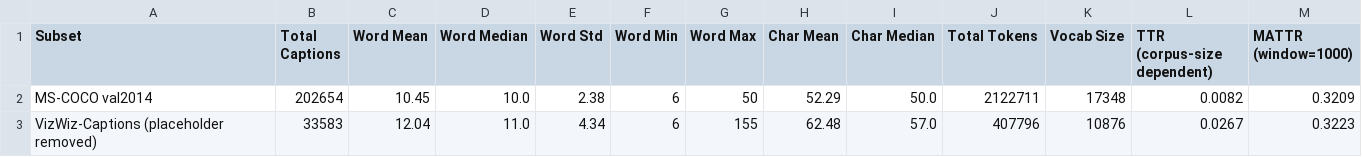
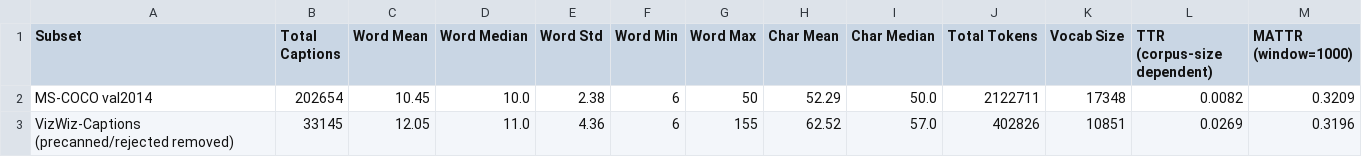
Before and after one commit to NxThnh/EDA-coco-vizz, a CSV file: eda_results/tables/caption_stats.csv, drawn as a sheet.

```diff
--- a/eda_results/tables/caption_stats.csv
+++ b/eda_results/tables/caption_stats.csv
@@ -2,2 +2,2 @@ Subset,Total Captions,Word Mean,Word Median,Word Std,Word Min,Word Max,Char Mean
 MS-COCO val2014,202654,10.45,10.0,2.38,6,50,52.29,50.0,2122711,17348,0.0082,0.3209
-VizWiz-Captions (placeholder removed),33583,12.04,11.0,4.34,6,155,62.48,57.0,407796,10876,0.0267,0.3223
+VizWiz-Captions (precanned/rejected removed),33145,12.05,11.0,4.36,6,155,62.52,57.0,402826,10851,0.0269,0.3196
```
Also changed, not shown: eda_results/tables/caption_noun_entities_top15.csv, eda_results/tables/dataset_overview.csv, 17 other files.
